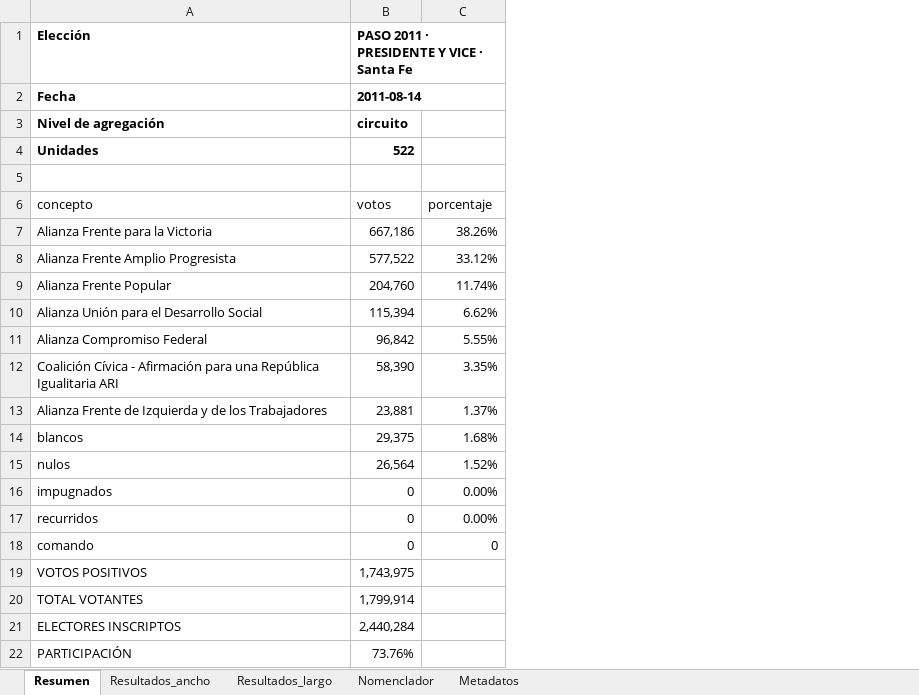
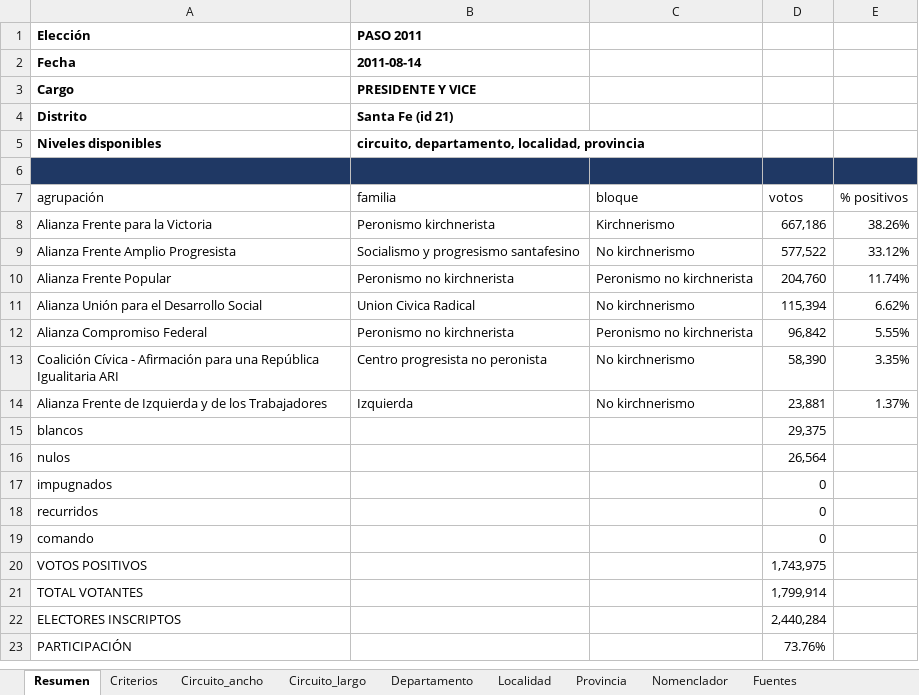
Before and after one commit to abagilet12/An-lisis-electoral---Regi-n-Centro-2003---2023, an Excel workbook: salida/xlsx/2011_PASO_santa_fe_presidente.xlsx, sheet Resumen, drawn as a sheet; values as stored, in another font and other column widths than the file's, no borders; removed rows and columns are numbered as before the commit, all else as after; the diff names each change by its address in the sheet, - before the commit and + after, or states it on an @@ line.

```diff
--- a/salida/xlsx/2011_PASO_santa_fe_presidente.xlsx (sheet Resumen)
+++ b/salida/xlsx/2011_PASO_santa_fe_presidente.xlsx (sheet Resumen)
-sheet tab: Resultados_ancho
+sheet tab: Criterios
-sheet tab: Resultados_largo
+sheet tab: Circuito_ancho
-sheet tab: Metadatos
+sheet tab: Departamento
+sheet tab: Circuito_largo
+sheet tab: Localidad
+sheet tab: Provincia
+sheet tab: Fuentes
@@ sheet tab order changed: Resumen | Criterios | Circuito_ancho | Circuito_largo | Departamento | Localidad | Provincia | Nomenclador | Fuentes @@
+column B, rows 1-2: PASO 2011 | 2011-08-14; rows 8-14: Peronismo kirchnerista | Socialismo y progresismo santafesino | Peronismo no kirchnerista | Union Civica Radical | Peronismo no kirchnerista | Centro progresista no peronista | Izquierda
+column C, rows 8-14: Kirchnerismo | No kirchnerismo | Peronismo no kirchnerista | No kirchnerismo | Peronismo no kirchnerista | No kirchnerismo | No kirchnerismo
-D1: PASO 2011 · PRESIDENTE Y VICE · Santa Fe
+D1: (empty)
-D2: 2011-08-14
+D2: (empty)
-row 3: Nivel de agregación | circuito
-row 4: Unidades | 522
+row 3: Cargo | PRESIDENTE Y VICE
+row 4: Distrito | Santa Fe (id 21)
+row 5: Niveles disponibles | circuito, departamento, localidad, provincia
-A6 fill: none
+A6 fill: #1F3864
-D6:E6 fill: none
+D6:E6 fill: #1F3864
-row 6: concepto | votos | porcentaje
+row 7: agrupación | familia | bloque | votos | % positivos
-E15: 1.68%
+E15: (empty)
-E16: 1.52%
+E16: (empty)
-E17:E18: 0.00%
+E17:E18: (empty)
-E19: 0
+E19: (empty)
```
Also changed, not shown: sheet Circuito_ancho, sheet Criterios, sheet Departamento, sheet Nomenclador, salida/xlsx/2003_GENERAL_santa_fe_presidente.xlsx, salida/xlsx/2007_GENERAL_santa_fe_presidente.xlsx, 11 other files.
